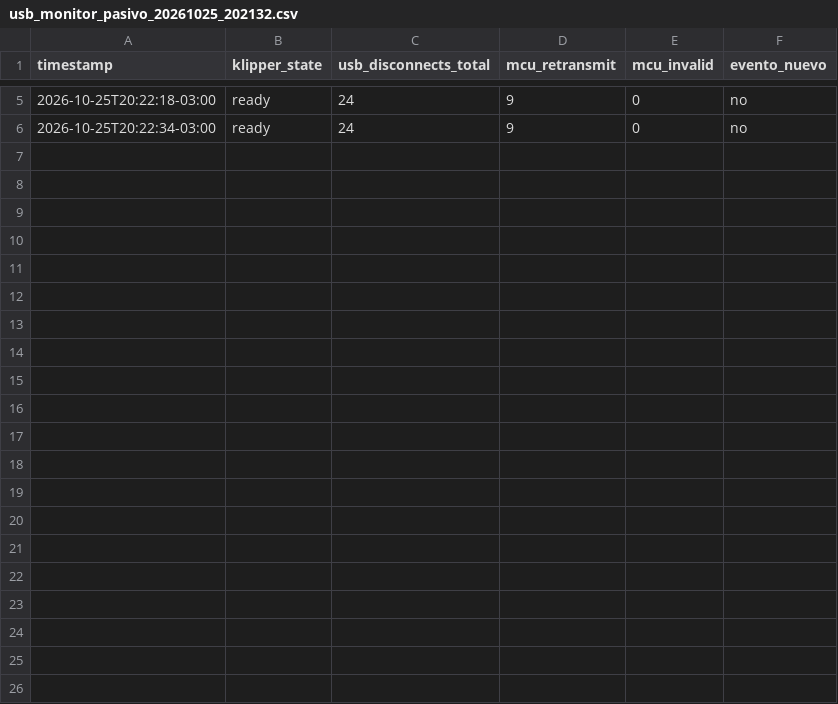
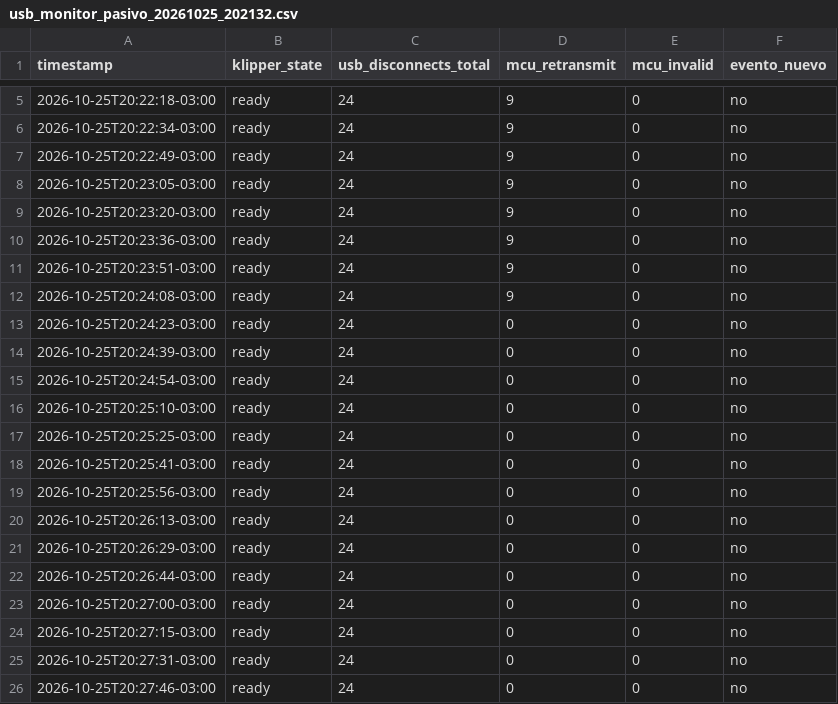
Before and after one commit to heidibangel44-cloud/magna2-klipper-config, a CSV file: tools/usb_monitor_pasivo_20261025_202132.csv, drawn as a sheet; only a part is shown, gaps mark what is left out; the diff names each change by its address in the sheet, - before the commit and + after, or states it on an @@ line.

Commit message:
Comparacion final ESP32/Pico, decision de diferir YUMI_PLR, resumen de bitacora de la segunda ronda de trabajo autonomo
- ESP32: no para Klipper (ya descartado), pero sí tendría rol real como
  dispositivo independiente (automatizaciones fuera de Klipper) - sin
  necesidad concreta identificada, no se recomienda comprar.
- YUMI_PLR: decisión documentada de diferir hasta resolver la inestabilidad
  de USB primero (el síntoma que más está interrumpiendo impresiones no es
  corte de luz, es desconexión de comunicación).
- BITACORA actualizada con el resumen completo de esta ronda.

```diff
--- a/tools/usb_monitor_pasivo_20261025_202132.csv
+++ b/tools/usb_monitor_pasivo_20261025_202132.csv
+row 7: 2026-10-25T20:22:49-03:00 | ready | 24 | 9 | 0 | no
+row 8: 2026-10-25T20:23:05-03:00 | ready | 24 | 9 | 0 | no
+row 9: 2026-10-25T20:23:20-03:00 | ready | 24 | 9 | 0 | no
+row 10: 2026-10-25T20:23:36-03:00 | ready | 24 | 9 | 0 | no
+row 11: 2026-10-25T20:23:51-03:00 | ready | 24 | 9 | 0 | no
+row 12: 2026-10-25T20:24:08-03:00 | ready | 24 | 9 | 0 | no
+row 13: 2026-10-25T20:24:23-03:00 | ready | 24 | 0 | 0 | no
+row 14: 2026-10-25T20:24:39-03:00 | ready | 24 | 0 | 0 | no
+row 15: 2026-10-25T20:24:54-03:00 | ready | 24 | 0 | 0 | no
+row 16: 2026-10-25T20:25:10-03:00 | ready | 24 | 0 | 0 | no
+row 17: 2026-10-25T20:25:25-03:00 | ready | 24 | 0 | 0 | no
+row 18: 2026-10-25T20:25:41-03:00 | ready | 24 | 0 | 0 | no
+row 19: 2026-10-25T20:25:56-03:00 | ready | 24 | 0 | 0 | no
+row 20: 2026-10-25T20:26:13-03:00 | ready | 24 | 0 | 0 | no
+row 21: 2026-10-25T20:26:29-03:00 | ready | 24 | 0 | 0 | no
+row 22: 2026-10-25T20:26:44-03:00 | ready | 24 | 0 | 0 | no
+row 23: 2026-10-25T20:27:00-03:00 | ready | 24 | 0 | 0 | no
+row 24: 2026-10-25T20:27:15-03:00 | ready | 24 | 0 | 0 | no
+row 25: 2026-10-25T20:27:31-03:00 | ready | 24 | 0 | 0 | no
+row 26: 2026-10-25T20:27:46-03:00 | ready | 24 | 0 | 0 | no
```
Also changed, not shown: 2 other files.
